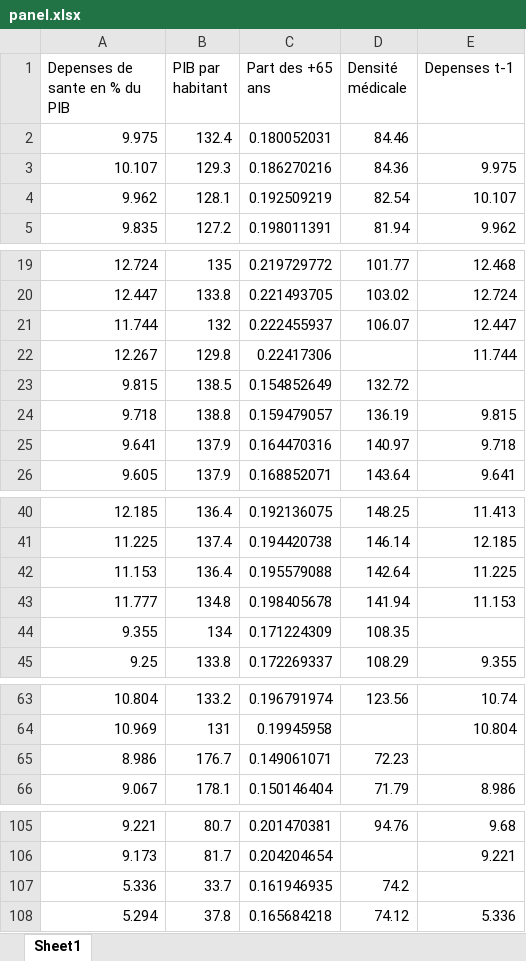
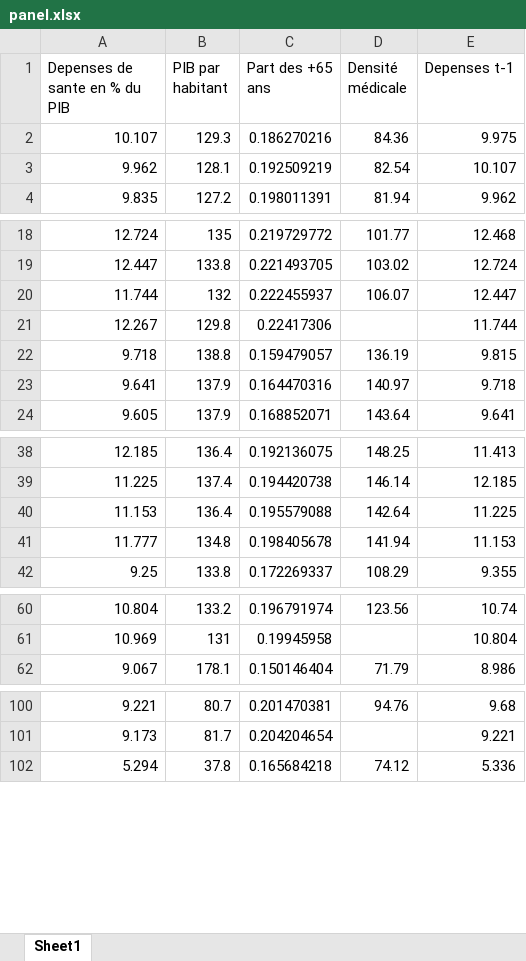
Before and after one commit to celineferbach/PESSD, an Excel workbook: panel.xlsx, sheet Sheet1, drawn as a sheet; only a part is shown, gaps mark what is left out; values as stored, in another font and other column widths than the file's, no borders; the diff covers the shown part only; the diff names each change by its address in the sheet, - before the commit and + after, or states it on an @@ line.

Commit message:
nouvelles données densité médicale

```diff
--- a/panel.xlsx (sheet Sheet1)
+++ b/panel.xlsx (sheet Sheet1)
-row 2: 9.975 | 132.4 | 0.180052031 | 84.46
-row 23: 9.815 | 138.5 | 0.154852649 | 132.72
-row 44: 9.355 | 134 | 0.171224309 | 108.35
-row 65: 8.986 | 176.7 | 0.149061071 | 72.23
-row 107: 5.336 | 33.7 | 0.161946935 | 74.2
```
Also changed, not shown: 15 removed rows elsewhere in this sheet, 5 other files.
